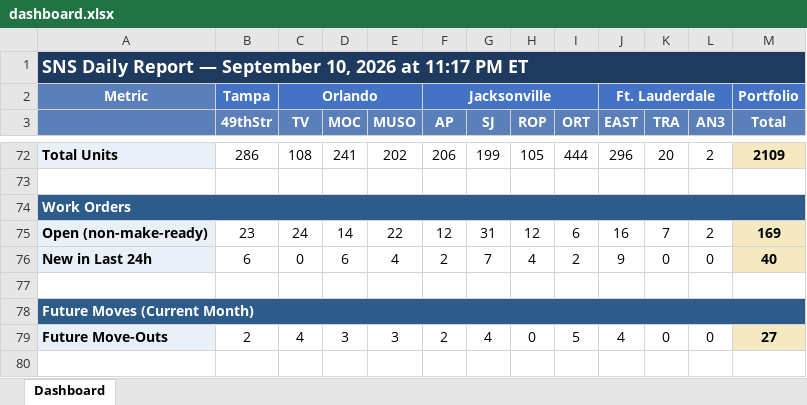
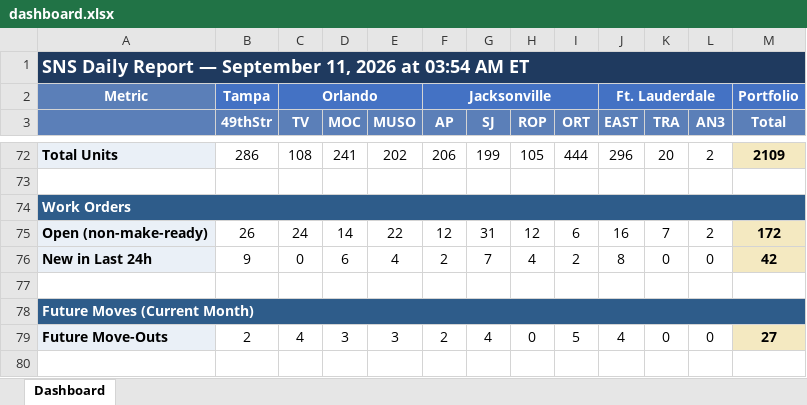
Before and after one commit to ymi-flowing/sns-daily-report, an Excel workbook: dashboard.xlsx, sheet Dashboard, drawn as a sheet; only a part is shown, gaps mark what is left out; values as stored, in another font and other column widths than the file's, no borders; the diff names each change by its address in the sheet, - before the commit and + after, or states it on an @@ line.

```diff
--- a/dashboard.xlsx (sheet Dashboard)
+++ b/dashboard.xlsx (sheet Dashboard)
-A1: …— September 10, 2026 at 11:17 PM ET
+A1: …— September 11, 2026 at 03:54 AM ET
-B75 (49thStr): 23
+B75 (49thStr): 26
-M75 (Total): 169
+M75 (Total): 172
-B76 (49thStr): 6
+B76 (49thStr): 9
-J76 (EAST): 9
+J76 (EAST): 8
-M76 (Total): 40
+M76 (Total): 42
```
Also changed, not shown: 1 other file.
